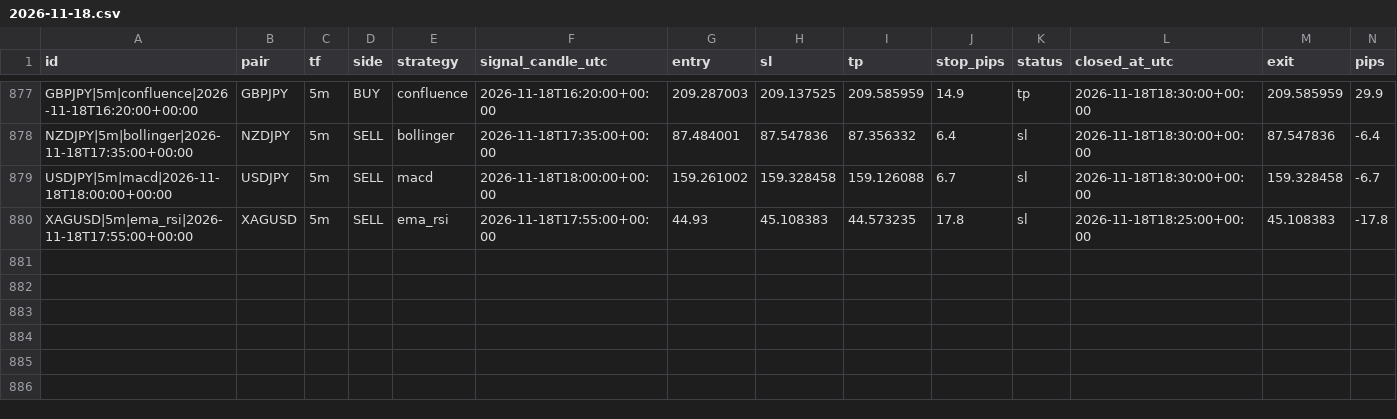
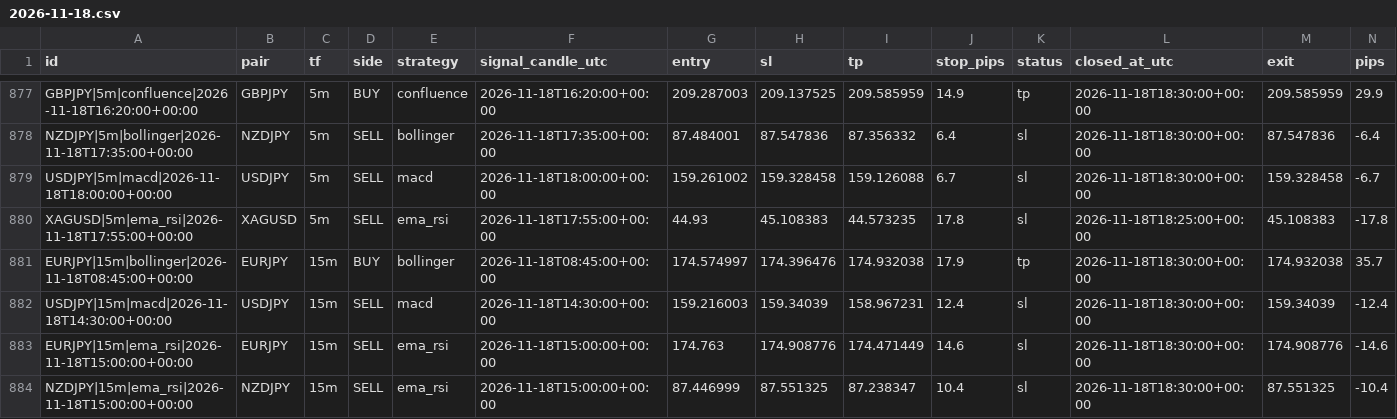
Before and after one commit to zeesshhhh/Forexjhnm, a CSV file: logs/lab/trades/2026-11-18.csv, drawn as a sheet; only a part is shown, gaps mark what is left out; rows hold the shown columns only; the diff names each change by its address in the sheet, - before the commit and + after, or states it on an @@ line.

```diff
--- a/logs/lab/trades/2026-11-18.csv
+++ b/logs/lab/trades/2026-11-18.csv
+row 881: EURJPY|15m|bollinger|2026-11-18T08:45:00+00:00 | EURJPY | 15m | BUY | bollinger | 2026-11-18T08:45:00+00:00 | 174.574997 | 174.396476 | 174.932038 | 17.9 | tp | 2026-11-18T18:30:00+00:00 | 174.932038 | 35.7
+row 882: USDJPY|15m|macd|2026-11-18T14:30:00+00:00 | USDJPY | 15m | SELL | macd | 2026-11-18T14:30:00+00:00 | 159.216003 | 159.34039 | 158.967231 | 12.4 | sl | 2026-11-18T18:30:00+00:00 | 159.34039 | -12.4
+row 883: EURJPY|15m|ema_rsi|2026-11-18T15:00:00+00:00 | EURJPY | 15m | SELL | ema_rsi | 2026-11-18T15:00:00+00:00 | 174.763 | 174.908776 | 174.471449 | 14.6 | sl | 2026-11-18T18:30:00+00:00 | 174.908776 | -14.6
+row 884: NZDJPY|15m|ema_rsi|2026-11-18T15:00:00+00:00 | NZDJPY | 15m | SELL | ema_rsi | 2026-11-18T15:00:00+00:00 | 87.446999 | 87.551325 | 87.238347 | 10.4 | sl | 2026-11-18T18:30:00+00:00 | 87.551325 | -10.4
```
Also changed, not shown: logs/scans/2026-11-18.csv, 2 other files.
